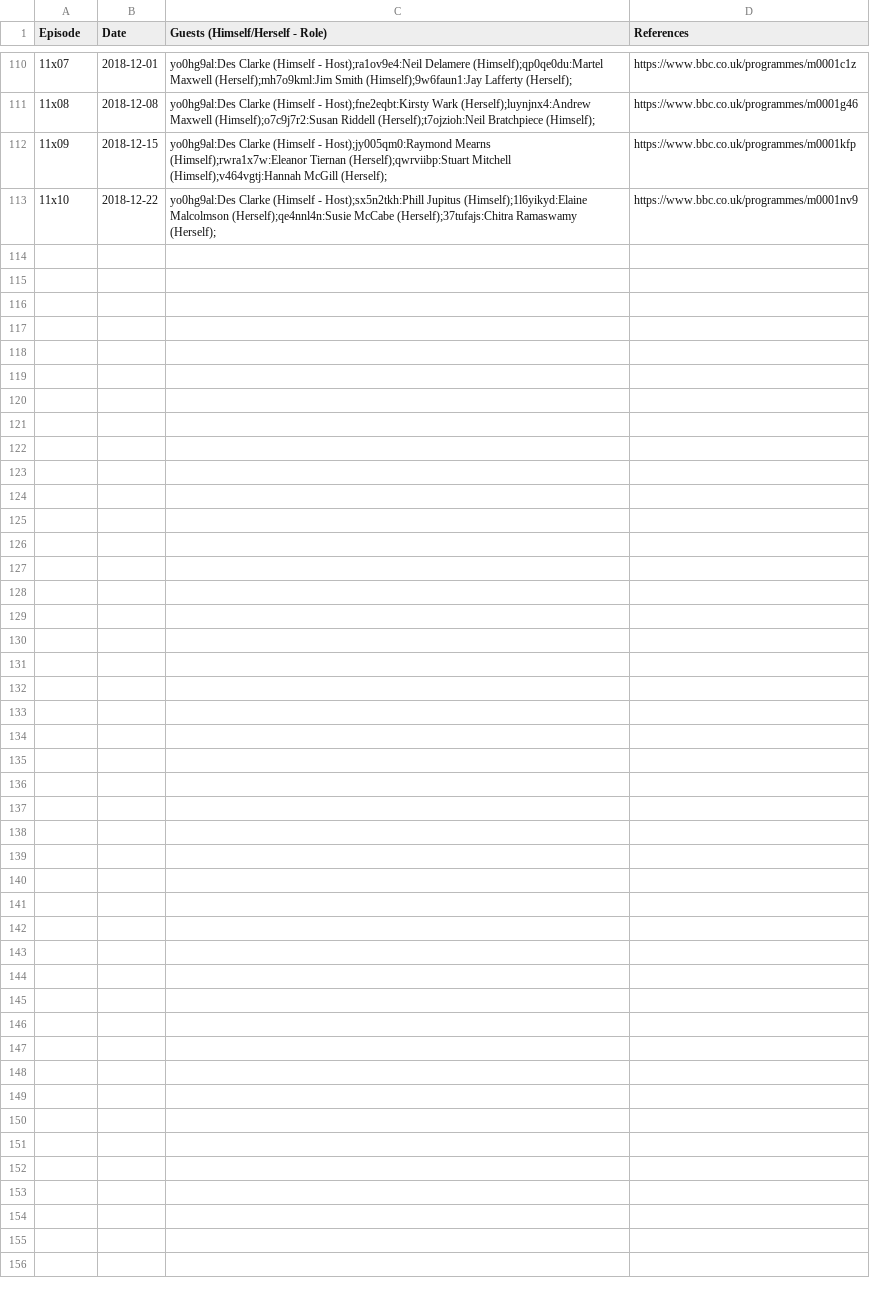
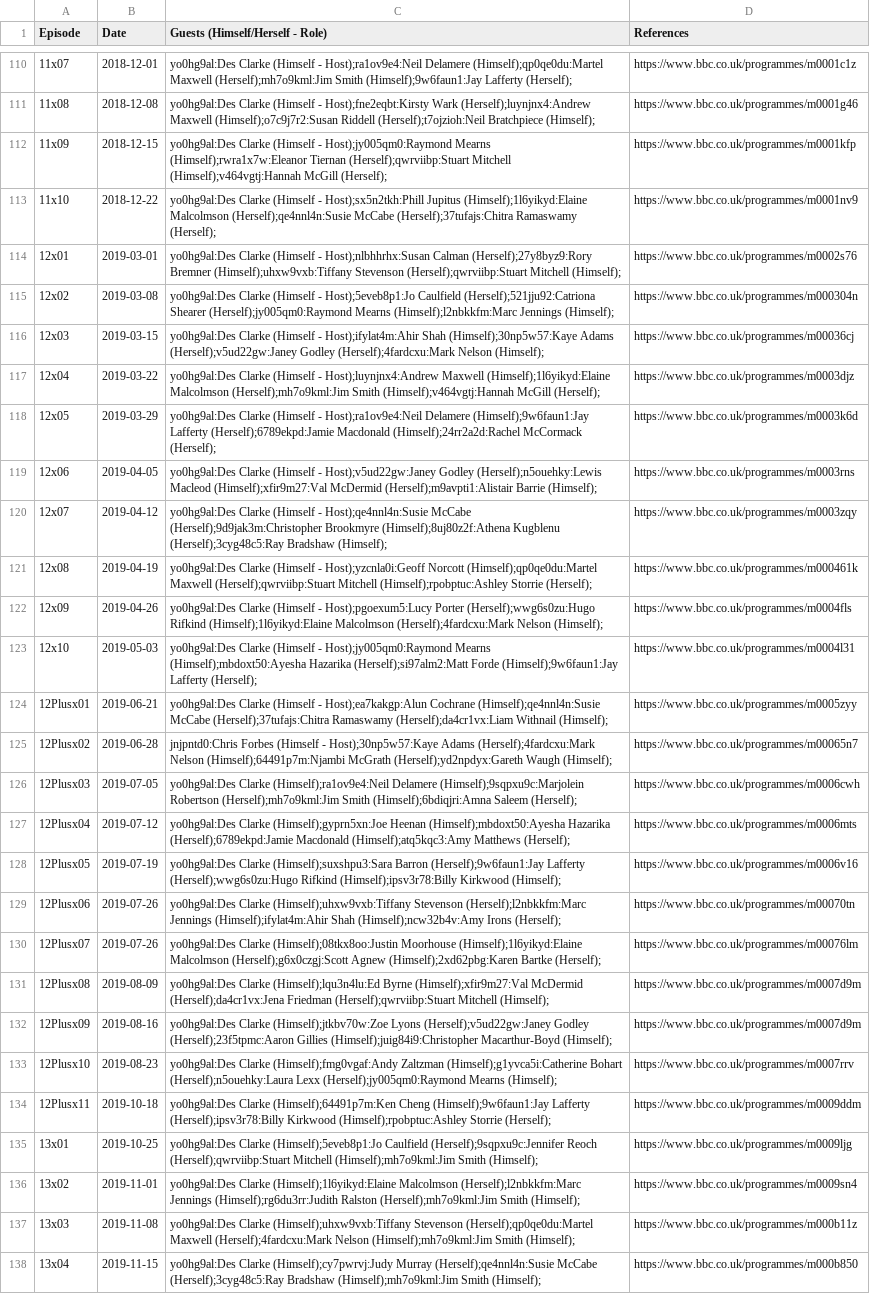
Before and after one commit to slowe/panelshows, a CSV file: shows/data/breakingthenews.csv, drawn as a sheet; only a part is shown, gaps mark what is left out.

Commit message:
Add more episodes

```diff
--- a/shows/data/breakingthenews.csv
+++ b/shows/data/breakingthenews.csv
@@ -113 +113,26 @@ Episode,Date,Guests (Himself/Herself - Role),References
 11x10,2018-12-22,yo0hg9al:Des Clarke (Himself - Host);sx5n2tkh:Phill Jupitus (Himself);1l6yikyd:Elaine Malcolmson (Herself);qe4nnl4n:Susie McCabe (Herself);37tufajs:Chitra Ramaswamy (Herself);,https://www.bbc.co.uk/programmes/m0001nv9
+12x01,2019-03-01,yo0hg9al:Des Clarke (Himself - Host);nlbhhrhx:Susan Calman (Herself);27y8byz9:Rory Bremner (Himself);uhxw9vxb:Tiffany Stevenson (Herself);qwrviibp:Stuart Mitchell (Himself);,https://www.bbc.co.uk/programmes/m0002s76
+12x02,2019-03-08,yo0hg9al:Des Clarke (Himself - Host);5eveb8p1:Jo Caulfield (Herself);521jju92:Catriona Shearer (Herself);jy005qm0:Raymond Mearns (Himself);l2nbkkfm:Marc Jennings (Himself);,https://www.bbc.co.uk/programmes/m000304n
+12x03,2019-03-15,yo0hg9al:Des Clarke (Himself - Host);ifylat4m:Ahir Shah (Himself);30np5w57:Kaye Adams (Herself);v5ud22gw:Janey Godley (Herself);4fardcxu:Mark Nelson (Himself);,https://www.bbc.co.uk/programmes/m00036cj
+12x04,2019-03-22,yo0hg9al:Des Clarke (Himself - Host);luynjnx4:Andrew Maxwell (Himself);1l6yikyd:Elaine Malcolmson (Herself);mh7o9kml:Jim Smith (Himself);v464vgtj:Hannah McGill (Herself);,https://www.bbc.co.uk/programmes/m0003djz
+12x05,2019-03-29,yo0hg9al:Des Clarke (Himself - Host);ra1ov9e4:Neil Delamere (Himself);9w6faun1:Jay Lafferty (Herself);6789ekpd:Jamie Macdonald (Himself);24rr2a2d:Rachel McCormack (Herself);,https://www.bbc.co.uk/programmes/m0003k6d
+12x06,2019-04-05,yo0hg9al:Des Clarke (Himself - Host);v5ud22gw:Janey Godley (Herself);n5ouehky:Lewis Macleod (Himself);xfir9m27:Val McDermid (Herself);m9avpti1:Alistair Barrie (Himself);,https://www.bbc.co.uk/programmes/m0003rns
+12x07,2019-04-12,yo0hg9al:Des Clarke (Himself - Host);qe4nnl4n:Susie McCabe (Herself);9d9jak3m:Christopher Brookmyre (Himself);8uj80z2f:Athena Kugblenu (Herself);3cyg48c5:Ray Bradshaw (Himself);,https://www.bbc.co.uk/programmes/m0003zqy
+12x08,2019-04-19,yo0hg9al:Des Clarke (Himself - Host);yzcnla0i:Geoff Norcott (Himself);qp0qe0du:Martel Maxwell (Herself);qwrviibp:Stuart Mitchell (Himself);rpobptuc:Ashley Storrie (Herself);,https://www.bbc.co.uk/programmes/m000461k
+12x09,2019-04-26,yo0hg9al:Des Clarke (Himself - Host);pgoexum5:Lucy Porter (Herself);wwg6s0zu:Hugo Rifkind (Himself);1l6yikyd:Elaine Malcolmson (Herself);4fardcxu:Mark Nelson (Himself);,https://www.bbc.co.uk/programmes/m0004fls
+12x10,2019-05-03,yo0hg9al:Des Clarke (Himself - Host);jy005qm0:Raymond Mearns (Himself);mbdoxt50:Ayesha Hazarika (Herself);si97alm2:Matt Forde (Himself);9w6faun1:Jay Lafferty (Herself);,https://www.bbc.co.uk/programmes/m0004l31
+12Plusx01,2019-06-21,yo0hg9al:Des Clarke (Himself - Host);ea7kakgp:Alun Cochrane (Himself);qe4nnl4n:Susie McCabe (Herself);37tufajs:Chitra Ramaswamy (Herself);da4cr1vx:Liam Withnail (Himself);,https://www.bbc.co.uk/programmes/m0005zyy
+12Plusx02,2019-06-28,jnjpntd0:Chris Forbes (Himself - Host);30np5w57:Kaye Adams (Herself);4fardcxu:Mark Nelson (Himself);64491p7m:Njambi McGrath (Herself);yd2npdyx:Gareth Waugh (Himself);,https://www.bbc.co.uk/programmes/m00065n7
+12Plusx03,2019-07-05,yo0hg9al:Des Clarke (Himself);ra1ov9e4:Neil Delamere (Himself);9sqpxu9c:Marjolein Robertson (Herself);mh7o9kml:Jim Smith (Himself);6bdiqjri:Amna Saleem (Herself);,https://www.bbc.co.uk/programmes/m0006cwh
+12Plusx04,2019-07-12,yo0hg9al:Des Clarke (Himself);gyprn5xn:Joe Heenan (Himself);mbdoxt50:Ayesha Hazarika (Herself);6789ekpd:Jamie Macdonald (Himself);atq5kqc3:Amy Matthews (Herself);,https://www.bbc.co.uk/programmes/m0006mts
+12Plusx05,2019-07-19,yo0hg9al:Des Clarke (Himself);suxshpu3:Sara Barron (Herself);9w6faun1:Jay Lafferty (Herself);wwg6s0zu:Hugo Rifkind (Himself);ipsv3r78:Billy Kirkwood (Himself);,https://www.bbc.co.uk/programmes/m0006v16
+12Plusx06,2019-07-26,yo0hg9al:Des Clarke (Himself);uhxw9vxb:Tiffany Stevenson (Herself);l2nbkkfm:Marc Jennings (Himself);ifylat4m:Ahir Shah (Himself);ncw32b4v:Amy Irons (Herself);,https://www.bbc.co.uk/programmes/m00070tn
+12Plusx07,2019-07-26,yo0hg9al:Des Clarke (Himself);08tkx8oo:Justin Moorhouse (Himself);1l6yikyd:Elaine Malcolmson (Herself);g6x0czgj:Scott Agnew (Himself);2xd62pbg:Karen Bartke (Herself);,https://www.bbc.co.uk/programmes/m00076lm
+12Plusx08,2019-08-09,yo0hg9al:Des Clarke (Himself);lqu3n4lu:Ed Byrne (Himself);xfir9m27:Val McDermid (Herself);da4cr1vx:Jena Friedman (Herself);qwrviibp:Stuart Mitchell (Himself);,https://www.bbc.co.uk/programmes/m0007d9m
+12Plusx09,2019-08-16,yo0hg9al:Des Clarke (Himself);jtkbv70w:Zoe Lyons (Herself);v5ud22gw:Janey Godley (Herself);23f5tpmc:Aaron Gillies (Himself);juig84i9:Christopher Macarthur-Boyd (Himself);,https://www.bbc.co.uk/programmes/m0007d9m
+12Plusx10,2019-08-23,yo0hg9al:Des Clarke (Himself);fmg0vgaf:Andy Zaltzman (Himself);g1yvca5i:Catherine Bohart (Herself);n5ouehky:Laura Lexx (Herself);jy005qm0:Raymond Mearns (Himself);,https://www.bbc.co.uk/programmes/m0007rrv
+12Plusx11,2019-10-18,yo0hg9al:Des Clarke (Himself);64491p7m:Ken Cheng (Himself);9w6faun1:Jay Lafferty (Herself);ipsv3r78:Billy Kirkwood (Himself);rpobptuc:Ashley Storrie (Herself);,https://www.bbc.co.uk/programmes/m0009ddm
+13x01,2019-10-25,yo0hg9al:Des Clarke (Himself);5eveb8p1:Jo Caulfield (Herself);9sqpxu9c:Jennifer Reoch (Herself);qwrviibp:Stuart Mitchell (Himself);mh7o9kml:Jim Smith (Himself);,https://www.bbc.co.uk/programmes/m0009ljg
+13x02,2019-11-01,yo0hg9al:Des Clarke (Himself);1l6yikyd:Elaine Malcolmson (Herself);l2nbkkfm:Marc Jennings (Himself);rg6du3rr:Judith Ralston (Herself);mh7o9kml:Jim Smith (Himself);,https://www.bbc.co.uk/programmes/m0009sn4
+13x03,2019-11-08,yo0hg9al:Des Clarke (Himself);uhxw9vxb:Tiffany Stevenson (Herself);qp0qe0du:Martel Maxwell (Herself);4fardcxu:Mark Nelson (Himself);mh7o9kml:Jim Smith (Himself);,https://www.bbc.co.uk/programmes/m000b11z
+13x04,2019-11-15,yo0hg9al:Des Clarke (Himself);cy7pwrvj:Judy Murray (Herself);qe4nnl4n:Susie McCabe (Herself);3cyg48c5:Ray Bradshaw (Himself);mh7o9kml:Jim Smith (Himself);,https://www.bbc.co.uk/programmes/m000b850
```
